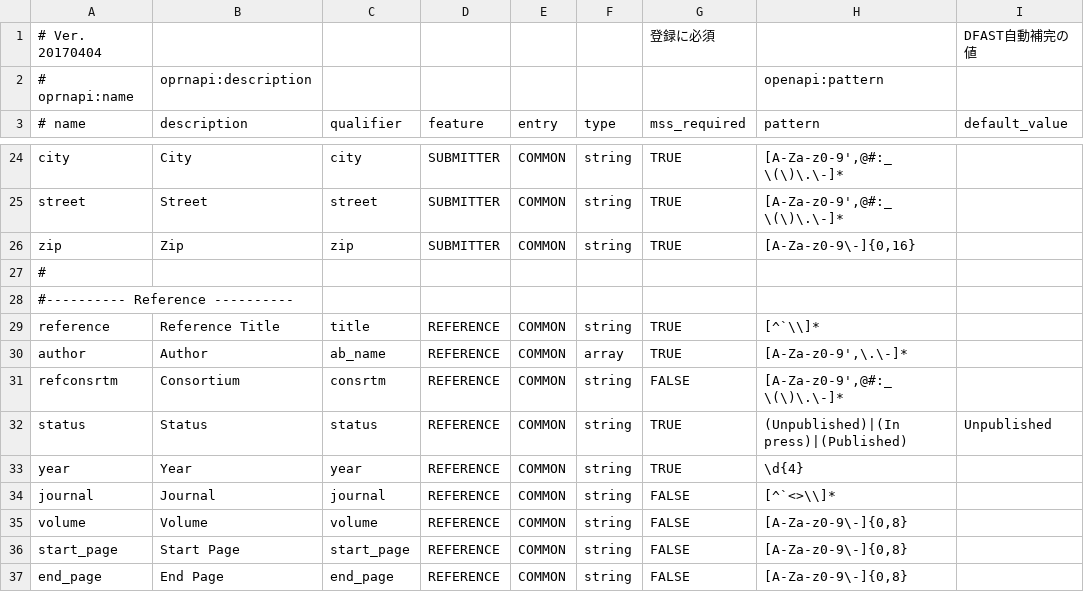
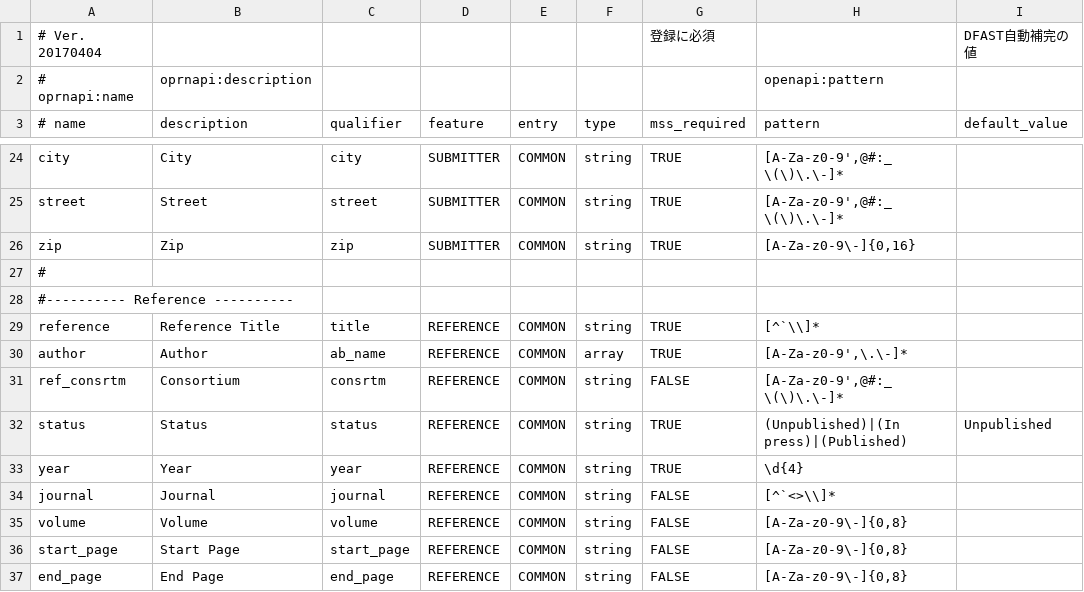
Before and after one commit to nigyta/dfast_core, a TSV file: dfc/utils/metadata_definition.tsv, drawn as a sheet; only a part is shown, gaps mark what is left out.

Commit message:
Minor fix for sample data

```diff
--- a/dfc/utils/metadata_definition.tsv
+++ b/dfc/utils/metadata_definition.tsv
@@ -30,3 +30,3 @@ reference	Reference Title	title	REFERENCE	COMMON	string	TRUE	[^`\\]*
 author	Author	ab_name	REFERENCE	COMMON	array	TRUE	[A-Za-z0-9',\.\-]*	
-refconsrtm	Consortium	consrtm	REFERENCE	COMMON	string	FALSE	[A-Za-z0-9',@#:_ \(\)\.\-]*	
+ref_consrtm	Consortium	consrtm	REFERENCE	COMMON	string	FALSE	[A-Za-z0-9',@#:_ \(\)\.\-]*	
 status	Status	status	REFERENCE	COMMON	string	TRUE	(Unpublished)|(In press)|(Published)	Unpublished
```
Also changed, not shown: 2 other files.
